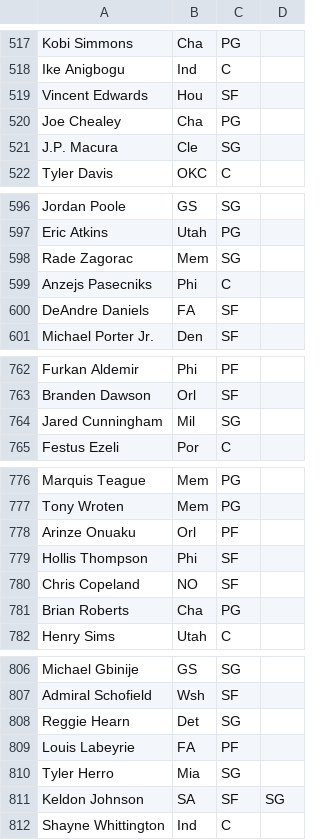
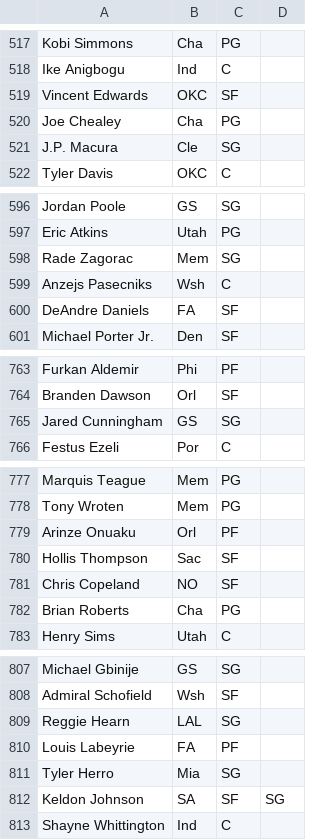
Before and after one commit to v-l-u-k-e/espn_fbball, a CSV file: espn_positions.csv, drawn as a sheet; only a part is shown, gaps mark what is left out; the diff covers the shown part only.

```diff
--- a/espn_positions.csv
+++ b/espn_positions.csv
@@ -519 +519 @@ Ike Anigbogu,Ind,C
-Vincent Edwards,Hou,SF
+Vincent Edwards,OKC,SF,
@@ -599 +599 @@ Rade Zagorac,Mem,SG
-Anzejs Pasecniks,Phi,C
+Anzejs Pasecniks,Wsh,C,
@@ -764 +765 @@ Branden Dawson,Orl,SF
-Jared Cunningham,Mil,SG
+Jared Cunningham,GS,SG,
@@ -779 +780 @@ Arinze Onuaku,Orl,PF
-Hollis Thompson,Phi,SF
+Hollis Thompson,Sac,SF,
@@ -808 +809 @@ Admiral Schofield,Wsh,SF
-Reggie Hearn,Det,SG
+Reggie Hearn,LAL,SG,
```
Also changed, not shown: 4 added rows and 19 edited cells elsewhere in this file.
